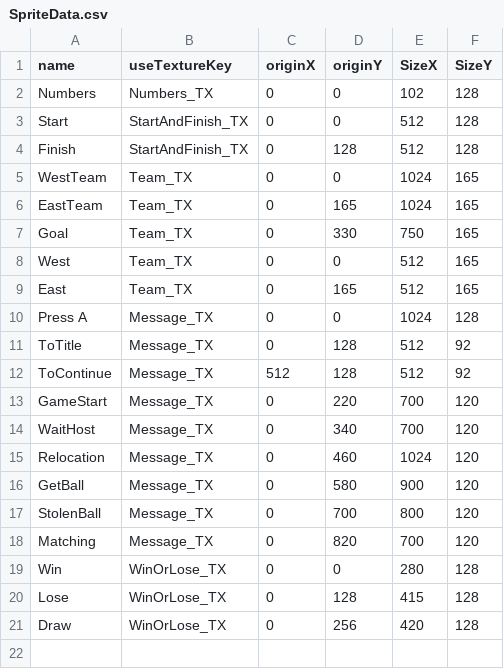
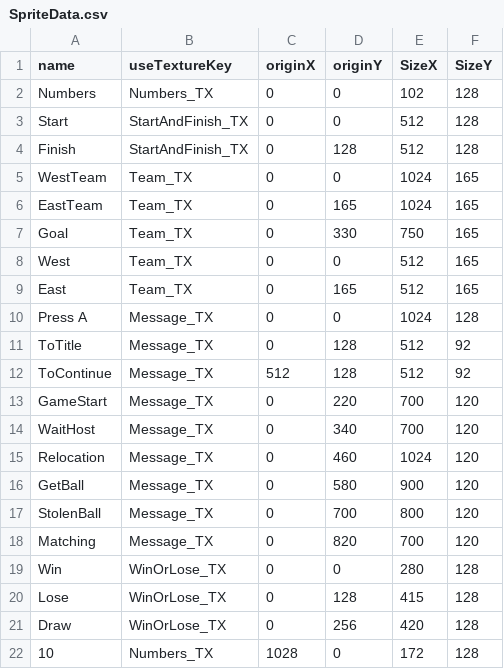
Before and after one commit to Maru40/HideRecovery, a CSV file: HideRecovery/media/CSVDatas/SpriteData.csv, drawn as a sheet.

Commit message:
NumberSpriteで「10」を単体で表示できるようにした

```diff
--- a/HideRecovery/media/CSVDatas/SpriteData.csv
+++ b/HideRecovery/media/CSVDatas/SpriteData.csv
@@ -21 +21,2 @@ Lose,WinOrLose_TX,0,128,415,128
 Draw,WinOrLose_TX,0,256,420,128
+10,Numbers_TX,1028,0,172,128
```
Also changed, not shown: 5 other files.
